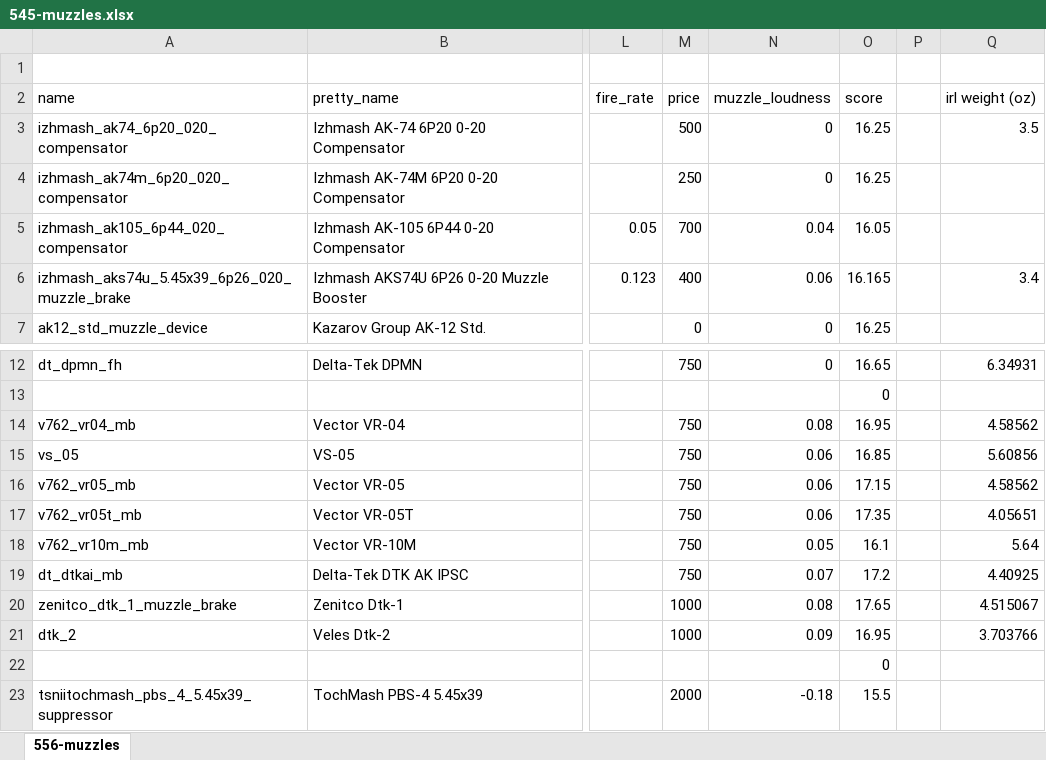
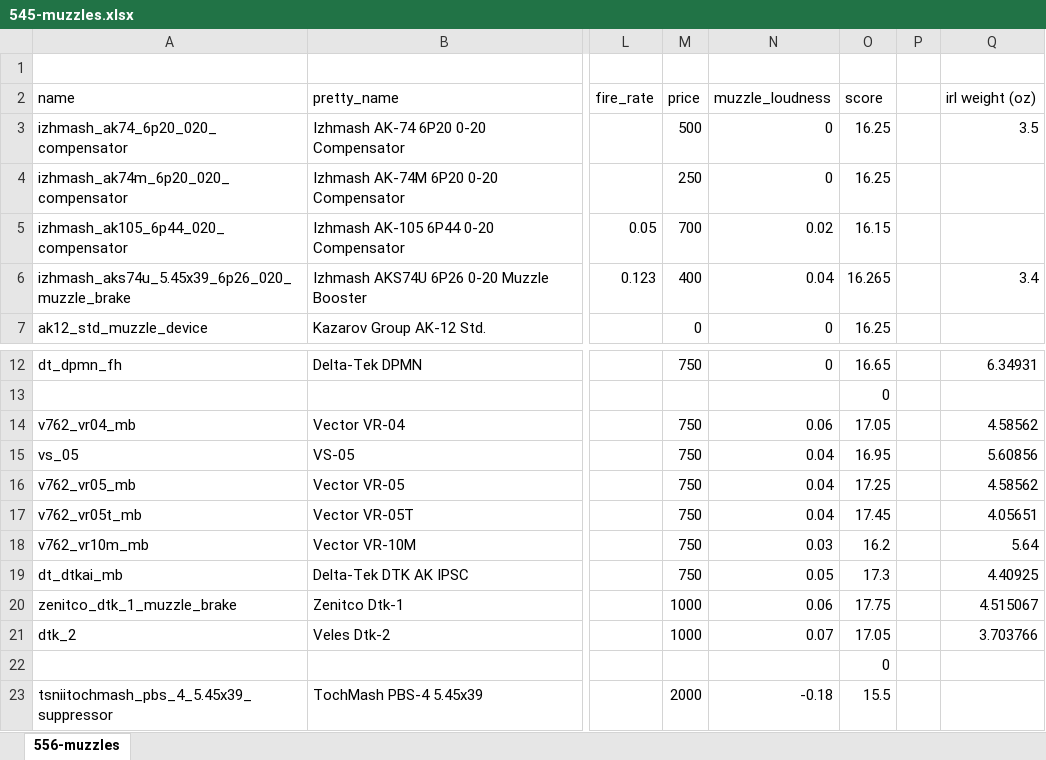
Before and after one commit to recoil-group/deadline-balancing, an Excel workbook: changes/545-muzzles.xlsx, sheet 556-muzzles, drawn as a sheet; only a part is shown, gaps mark what is left out; values as stored, in another font and other column widths than the file's, no borders; the diff names each change by its address in the sheet, - before the commit and + after, or states it on an @@ line.

```diff
--- a/changes/545-muzzles.xlsx (sheet 556-muzzles)
+++ b/changes/545-muzzles.xlsx (sheet 556-muzzles)
-N5 (muzzle_loudness): 0.04
+N5 (muzzle_loudness): 0.02
-O5 (score): 16.05
+O5 (score): 16.15
-N6 (muzzle_loudness): 0.06
+N6 (muzzle_loudness): 0.04
-O6 (score): 16.165
+O6 (score): 16.265
-N14 (muzzle_loudness): 0.08
+N14 (muzzle_loudness): 0.06
-O14 (score): 16.95
+O14 (score): 17.05
-N15:N17 (muzzle_loudness): 0.06
+N15:N17 (muzzle_loudness): 0.04
-O15 (score): 16.85
+O15 (score): 16.95
-O16 (score): 17.15
+O16 (score): 17.25
-O17 (score): 17.35
+O17 (score): 17.45
-N18 (muzzle_loudness): 0.05
+N18 (muzzle_loudness): 0.03
-O18 (score): 16.1
+O18 (score): 16.2
-N19 (muzzle_loudness): 0.07
+N19 (muzzle_loudness): 0.05
-O19 (score): 17.2
+O19 (score): 17.3
-N20 (muzzle_loudness): 0.08
+N20 (muzzle_loudness): 0.06
-O20 (score): 17.65
+O20 (score): 17.75
-N21 (muzzle_loudness): 0.09
+N21 (muzzle_loudness): 0.07
-O21 (score): 16.95
+O21 (score): 17.05
```
Also changed, not shown: changes/556-muzzles.xlsx, 4 other files.
